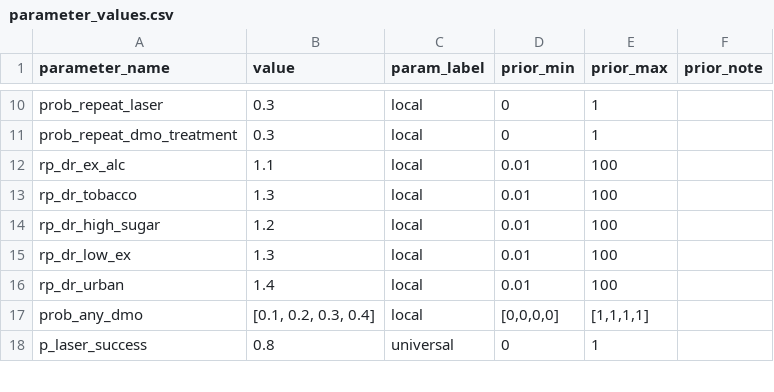
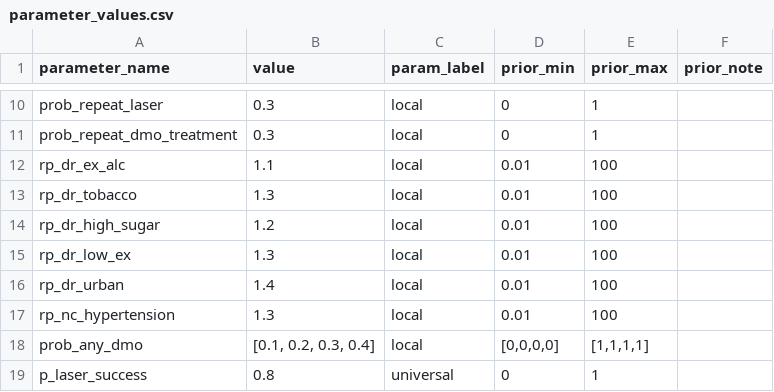
Before and after one commit to UCL/TLOmodel, a CSV file: resources/ResourceFile_Diabetic_Retinopathy/parameter_values.csv, drawn as a sheet; only a part is shown, gaps mark what is left out.

Commit message:
Add hypertension

```diff
--- a/resources/ResourceFile_Diabetic_Retinopathy/parameter_values.csv
+++ b/resources/ResourceFile_Diabetic_Retinopathy/parameter_values.csv
@@ -16,2 +16,3 @@ rp_dr_low_ex,1.3,local,0.01,100,
 rp_dr_urban,1.4,local,0.01,100,
+rp_nc_hypertension,1.3,local,0.01,100,
 prob_any_dmo,"[0.1, 0.2, 0.3, 0.4]",local,"[0,0,0,0]","[1,1,1,1]",
```
Also changed, not shown: 1 other file.
